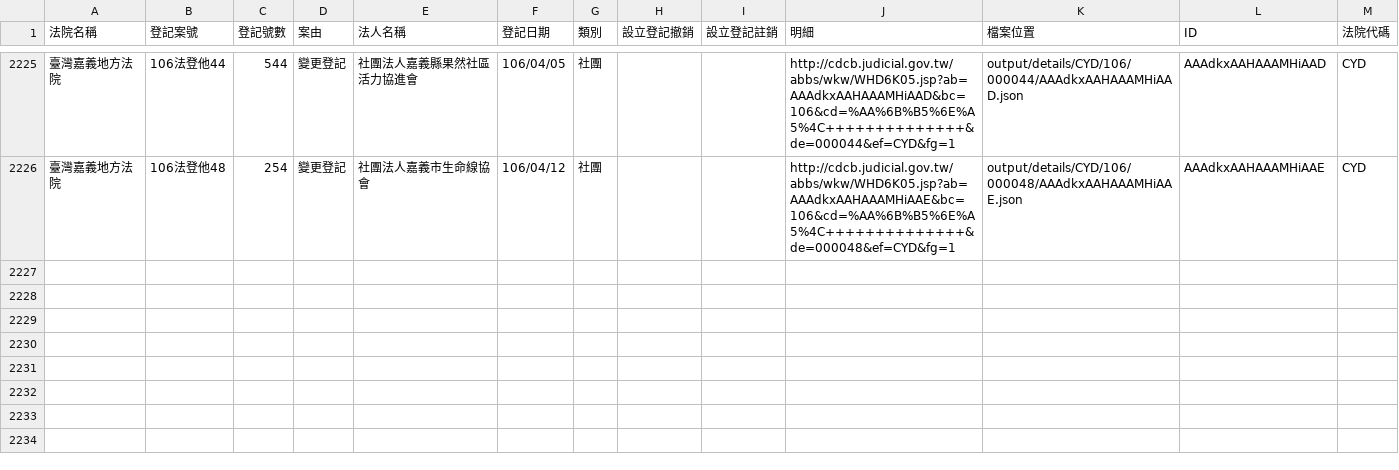
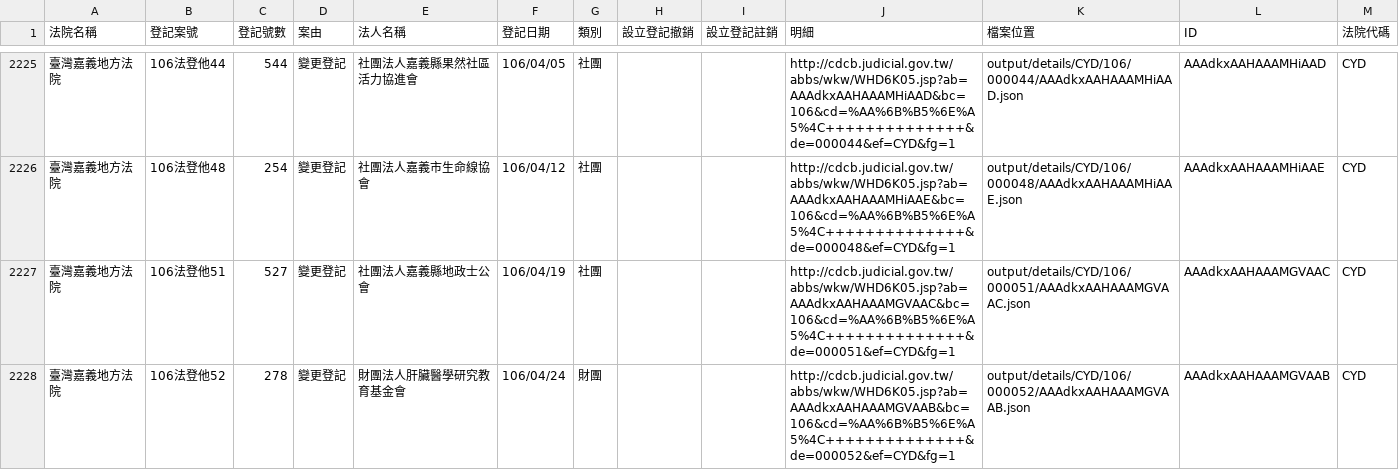
Before and after one commit to g0v/foundationtw, a CSV file: output/lists/CYD.csv, drawn as a sheet; only a part is shown, gaps mark what is left out; the diff names each change by its address in the sheet, - before the commit and + after, or states it on an @@ line.

```diff
--- a/output/lists/CYD.csv
+++ b/output/lists/CYD.csv
+row 2227: 臺灣嘉義地方法院 | 106法登他51 | 527 | 變更登記 | 社團法人嘉義縣地政士公會 | 106/04/19 | 社團 |  |  | http://cdcb.judicial.gov.tw/abbs/wkw/WHD6K05.jsp?ab=AAAdkxAAHAAAMGVAAC&bc=106&cd=%AA%6B%B5%6E%A5%4C++++++++++++++&de=000051&ef=CYD&fg=1 | output/details/CYD/106/000051/AAAdkxAAHAAAMGVAAC.json | AAAdkxAAHAAAMGVAAC | CYD
+row 2228: 臺灣嘉義地方法院 | 106法登他52 | 278 | 變更登記 | 財團法人肝臟醫學研究教育基金會 | 106/04/24 | 財團 |  |  | http://cdcb.judicial.gov.tw/abbs/wkw/WHD6K05.jsp?ab=AAAdkxAAHAAAMGVAAB&bc=106&cd=%AA%6B%B5%6E%A5%4C++++++++++++++&de=000052&ef=CYD&fg=1 | output/details/CYD/106/000052/AAAdkxAAHAAAMGVAAB.json | AAAdkxAAHAAAMGVAAB | CYD
```
Also changed, not shown: output/lists/CHD.csv, output/lists/HLD.csv, 51 other files.
